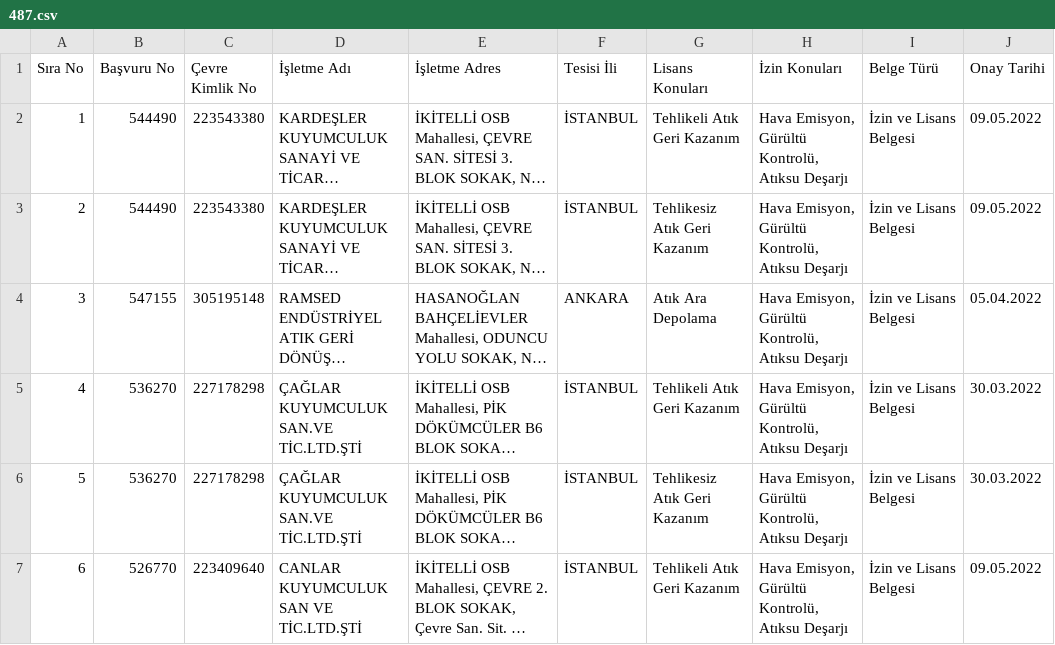
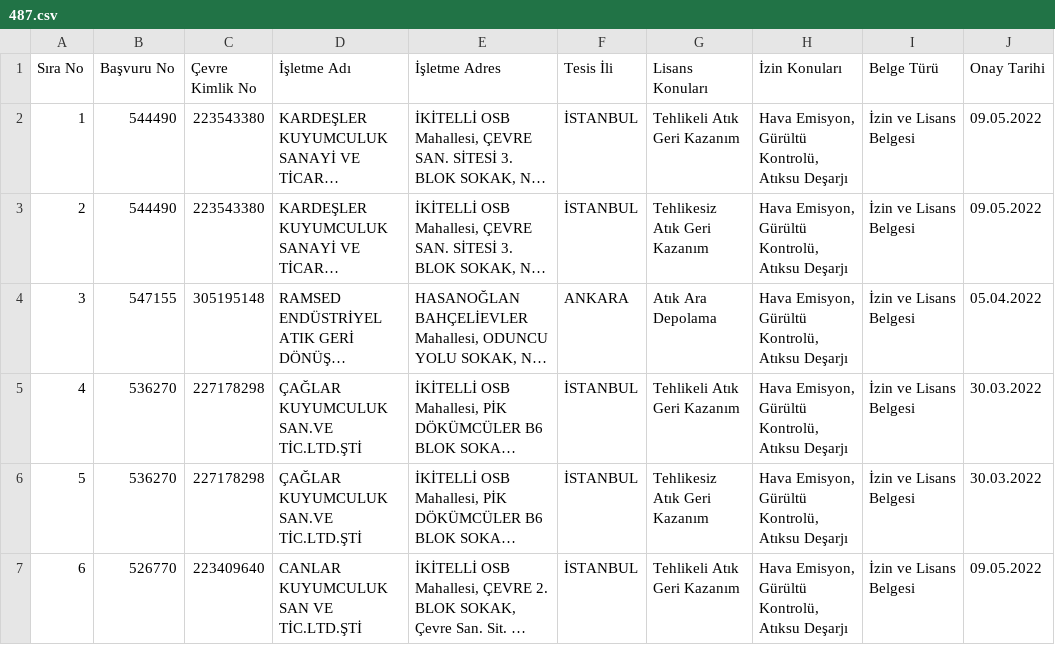
Before and after one commit to huseyin72/atikutuphanesi, a CSV file: atikkutuphanesi/staticfiles/datas/487.csv, drawn as a sheet; only a part is shown; long unchanged cells end in …; the diff names each change by its address in the sheet, - before the commit and + after, or states it on an @@ line.

```diff
--- a/atikkutuphanesi/staticfiles/datas/487.csv
+++ b/atikkutuphanesi/staticfiles/datas/487.csv
-F1: Tesisi İli
+F1: Tesis İli
```
Also changed, not shown: 12 other files.
